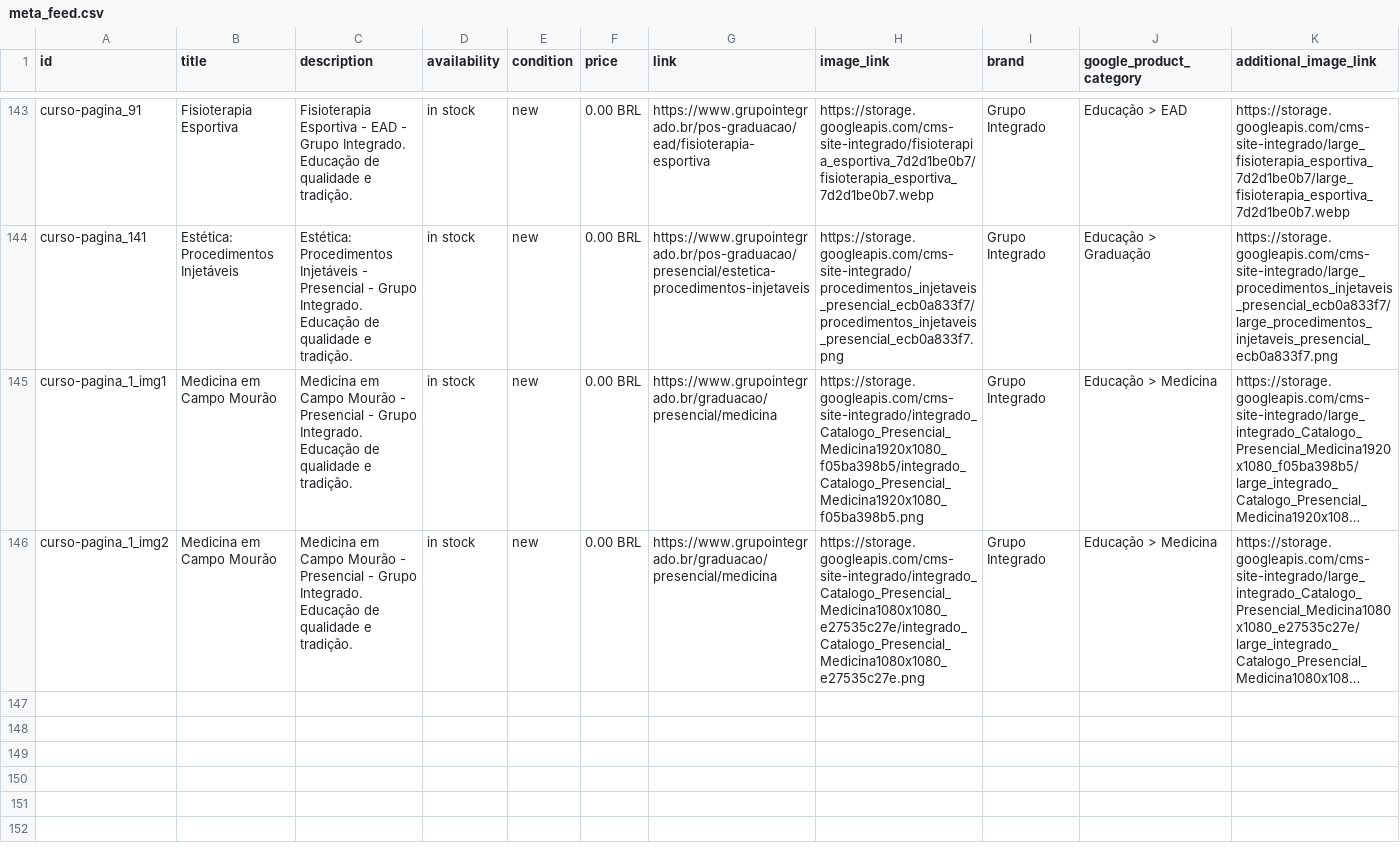
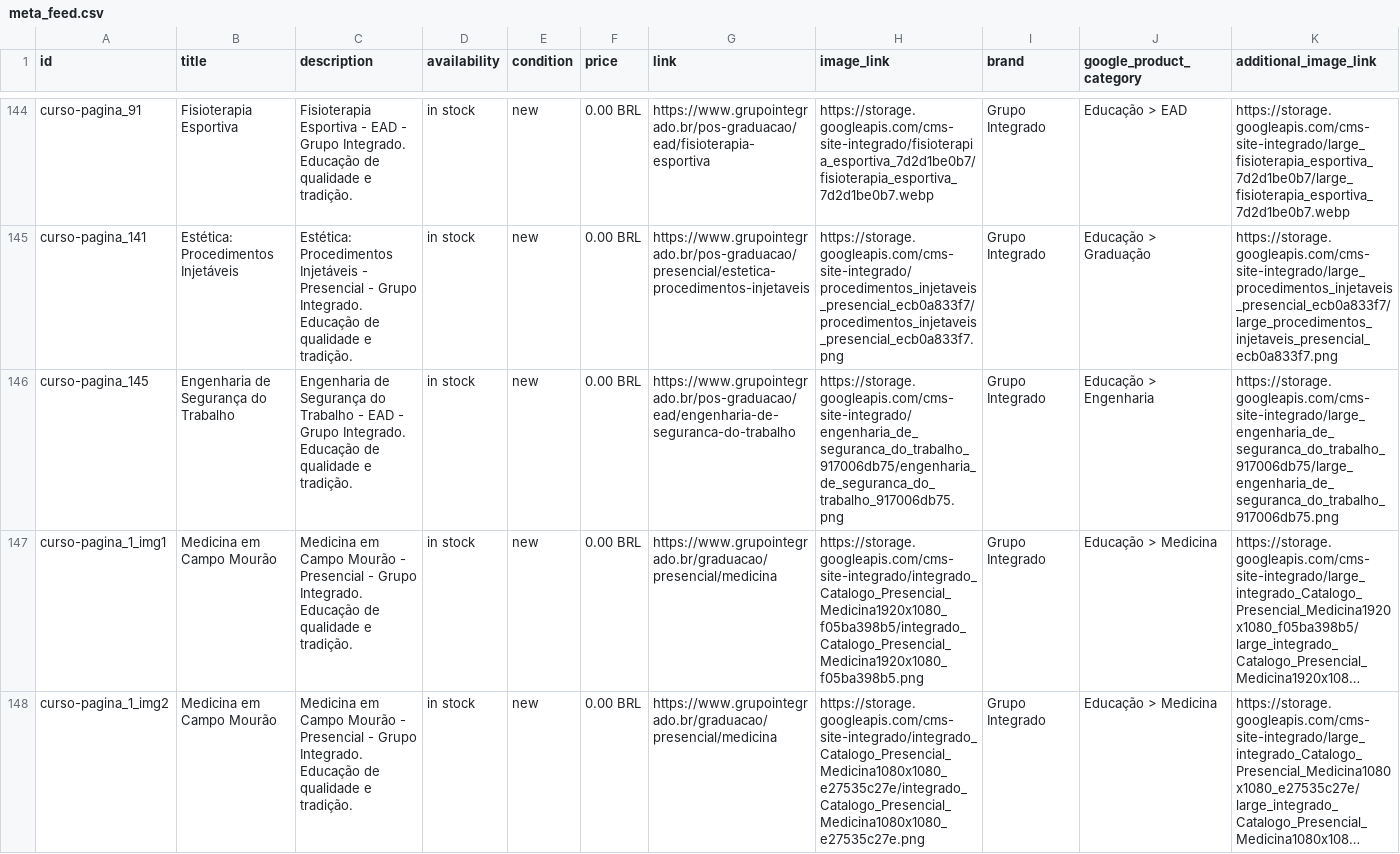
Before and after one commit to Badizan/meta-feed-grupo-integrado, a CSV file: meta_feed.csv, drawn as a sheet; only a part is shown, gaps mark what is left out; long unchanged cells end in …; rows hold the shown columns only; the diff covers the shown part only; the diff names each change by its address in the sheet, - before the commit and + after, or states it on an @@ line.

```diff
--- a/meta_feed.csv
+++ b/meta_feed.csv
+row 146: curso-pagina_145 | Engenharia de Segurança do Trabalho | Engenharia de Segurança do Trabalho - EAD - Grupo Integrado. Educação de qualidade e tradição. | in stock | new | 0.00 BRL | https://www.grupointegrado.br/pos-graduacao/ead/engenharia-de-seguranca-do-trabalho | https://storage.googleapis.com/cms-site-integrado/engenharia_de_seguranca_do_trabalho_917006db75/engenharia_de_seguranca_do_trabalho_917006db75.png | Grupo Integrado | Educação > Engenharia | https://storage.googleapis.com/cms-site-integrado/large_engenharia_de_seguranca_do_trabalho_917006db75/large_engenharia_de_seguranca_do_trabalho_917006db75.png
```
Also changed, not shown: 3 added rows and 1 removed row elsewhere in this file.
